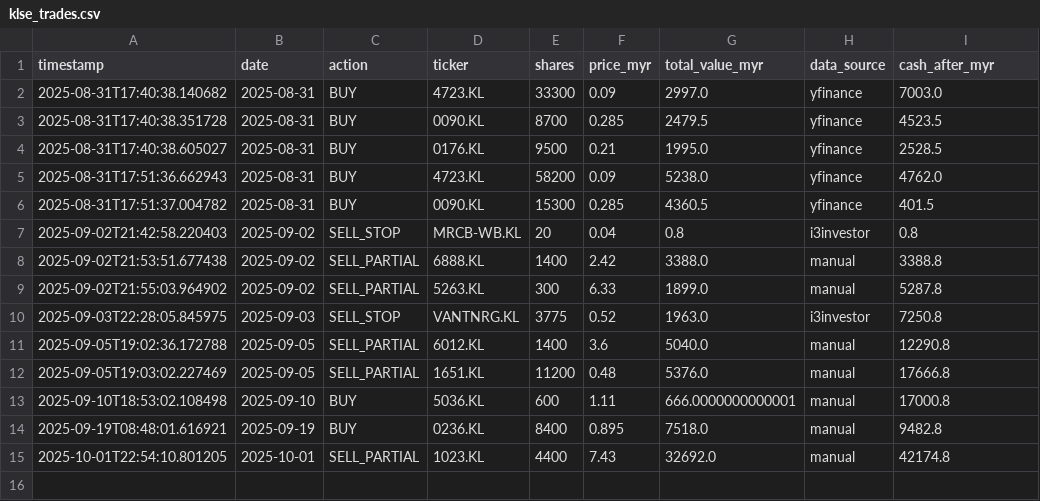
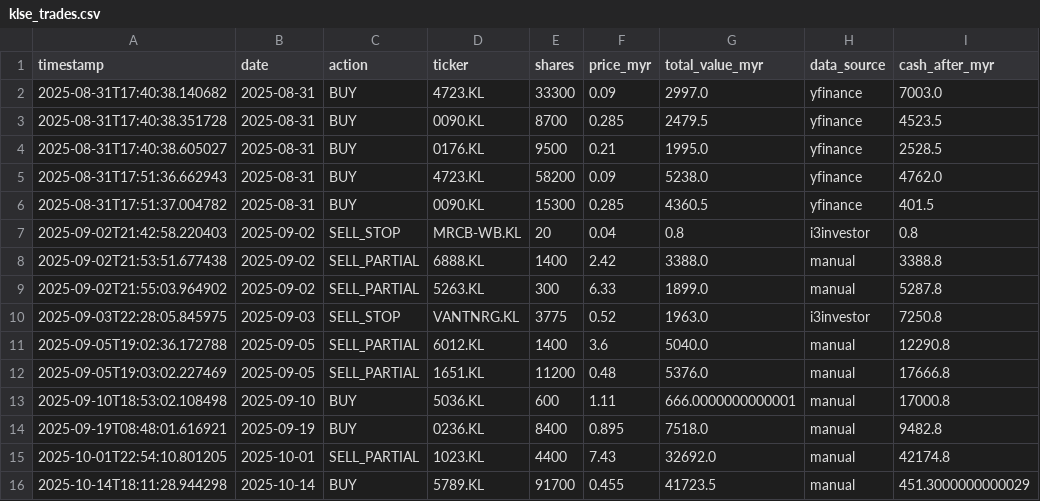
Before and after one commit to kosiew/ChatGPT-Micro-Cap-Experiment, a CSV file: KLSE_System/klse_trades.csv, drawn as a sheet.

```diff
--- a/KLSE_System/klse_trades.csv
+++ b/KLSE_System/klse_trades.csv
@@ -15 +15,2 @@ timestamp,date,action,ticker,shares,price_myr,total_value_myr,data_source,cash_a
 2025-10-01T22:54:10.801205,2025-10-01,SELL_PARTIAL,1023.KL,4400,7.43,32692.0,manual,42174.8
+2025-10-14T18:11:28.944298,2025-10-14,BUY,5789.KL,91700,0.455,41723.5,manual,451.3000000000029
```
Also changed, not shown: KLSE_System/klse_daily_updates.csv, KLSE_System/klse_performance_log.csv, 2 other files.
